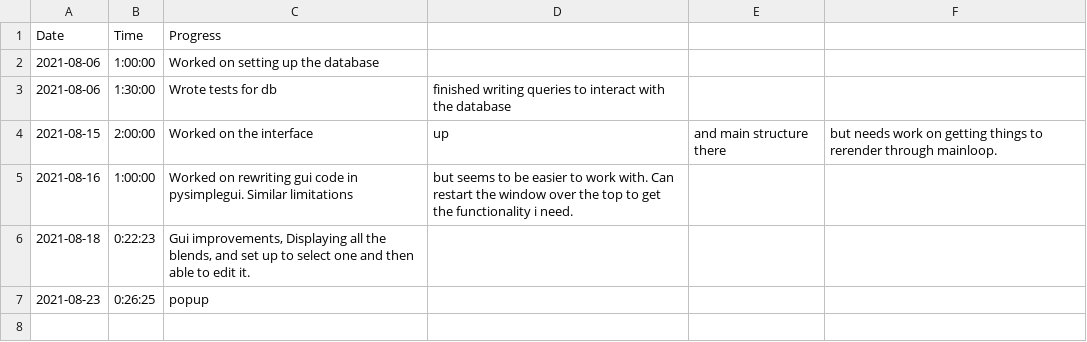
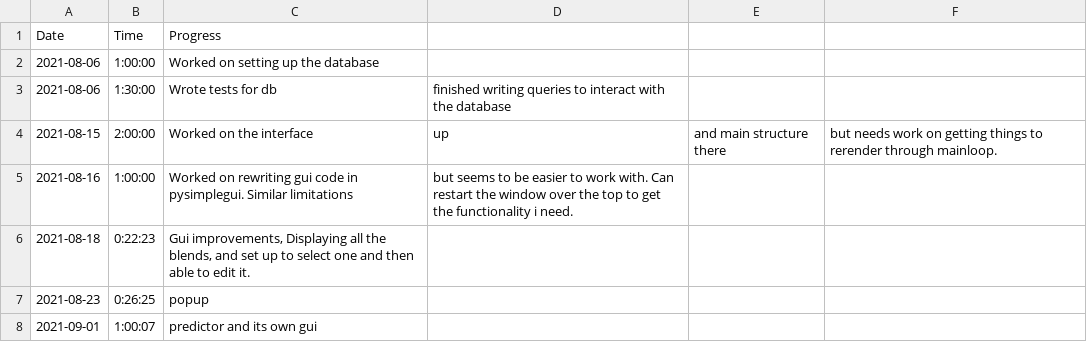
Before and after one commit to 626tomp/RoastingLog, a CSV file: logbook.csv, drawn as a sheet; the diff names each change by its address in the sheet, - before the commit and + after, or states it on an @@ line.

Commit message:
logbook

```diff
--- a/logbook.csv
+++ b/logbook.csv
+row 8: 2021-09-01 | 1:00:07 | predictor and its own gui
```
